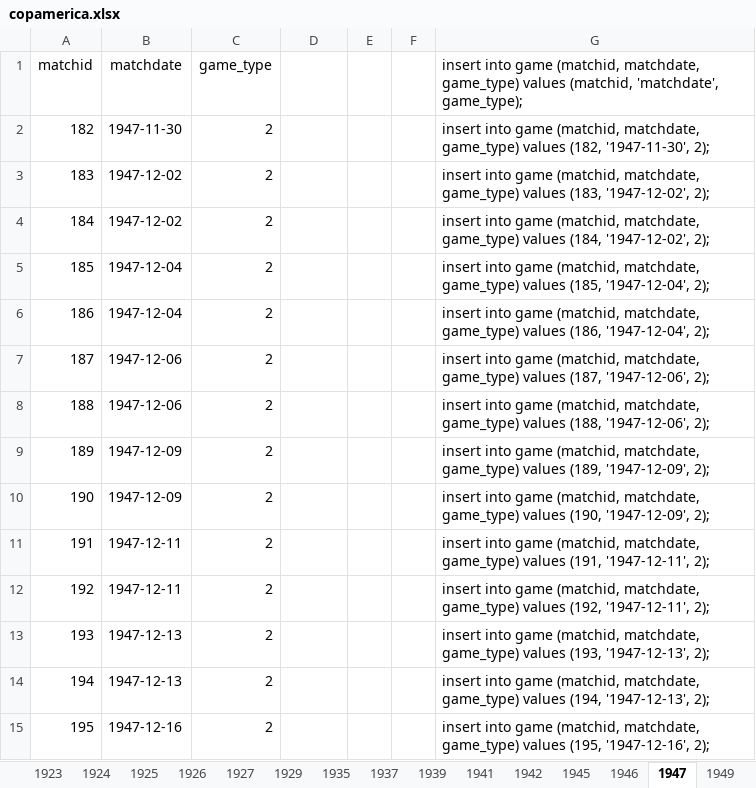
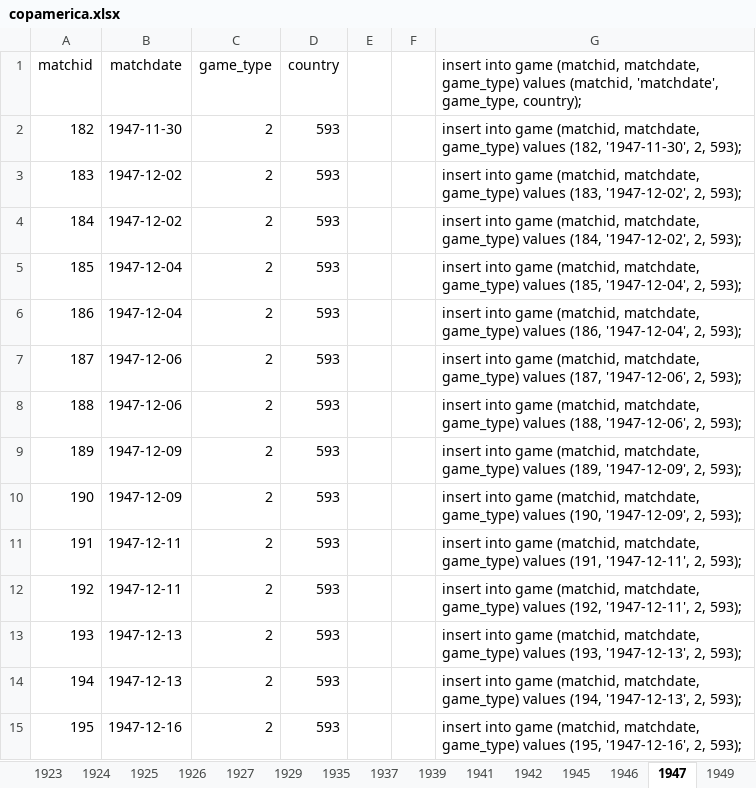
Before and after one commit to ezracode/area1650, an Excel workbook: Scripts/copamerica.xlsx, sheet 1947, drawn as a sheet; only a part is shown; values as stored, in another font and other column widths than the file's, no borders; the diff covers the shown part only; the diff names each change by its address in the sheet, - before the commit and + after, or states it on an @@ line.

Commit message:
country per game
country per game and group stage tables

```diff
--- a/Scripts/copamerica.xlsx (sheet 1947)
+++ b/Scripts/copamerica.xlsx (sheet 1947)
-D1: (empty)
+D1: country
-G1: …(matchid, 'matchdate', game_type);
+G1: …(matchid, 'matchdate', game_type, country);
-D2:D15 (country): (empty)
+D2:D15 (country): 593
-G2: …(182, '1947-11-30', 2);
+G2: …(182, '1947-11-30', 2, 593);
-G3: …(183, '1947-12-02', 2);
+G3: …(183, '1947-12-02', 2, 593);
-G4: …(184, '1947-12-02', 2);
+G4: …(184, '1947-12-02', 2, 593);
-G5: …(185, '1947-12-04', 2);
+G5: …(185, '1947-12-04', 2, 593);
-G6: …(186, '1947-12-04', 2);
+G6: …(186, '1947-12-04', 2, 593);
-G7: …(187, '1947-12-06', 2);
+G7: …(187, '1947-12-06', 2, 593);
-G8: …(188, '1947-12-06', 2);
+G8: …(188, '1947-12-06', 2, 593);
-G9: …(189, '1947-12-09', 2);
+G9: …(189, '1947-12-09', 2, 593);
-G10: …(190, '1947-12-09', 2);
+G10: …(190, '1947-12-09', 2, 593);
-G11: …(191, '1947-12-11', 2);
+G11: …(191, '1947-12-11', 2, 593);
-G12: …(192, '1947-12-11', 2);
+G12: …(192, '1947-12-11', 2, 593);
-G13: …(193, '1947-12-13', 2);
+G13: …(193, '1947-12-13', 2, 593);
-G14: …(194, '1947-12-13', 2);
+G14: …(194, '1947-12-13', 2, 593);
-G15: …(195, '1947-12-16', 2);
+G15: …(195, '1947-12-16', 2, 593);
```
Also changed, not shown: 28 edited cells elsewhere in this sheet, sheet 1949, sheet 1953, sheet 1945, sheet 1942, sheet 1957, sheet 1959 Argentina, 22 more sheets, 4 other files.
